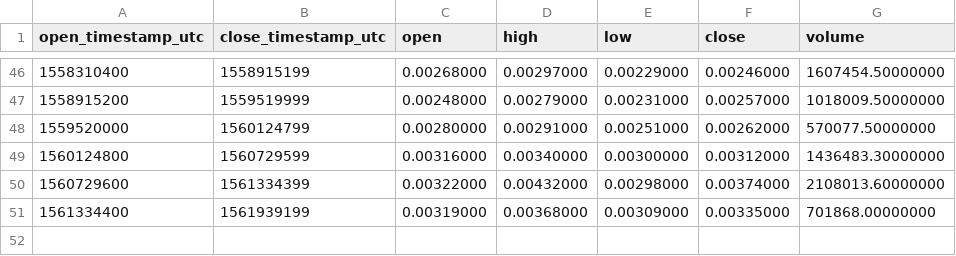
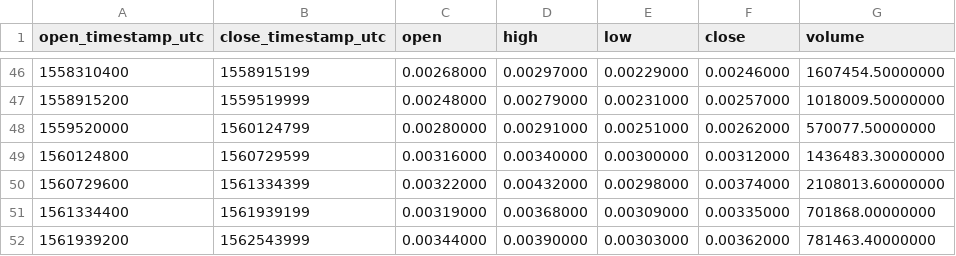
Before and after one commit to cryptobigbro/binance-ARDRBNB, a CSV file: binance-ARDRBNB-1w.csv, drawn as a sheet; only a part is shown, gaps mark what is left out.

```diff
--- a/binance-ARDRBNB-1w.csv
+++ b/binance-ARDRBNB-1w.csv
@@ -51 +51,2 @@ open_timestamp_utc,close_timestamp_utc,open,high,low,close,volume
 1561334400,1561939199,0.00319000,0.00368000,0.00309000,0.00335000,701868.00000000
+1561939200,1562543999,0.00344000,0.00390000,0.00303000,0.00362000,781463.40000000
```
Also changed, not shown: binance-ARDRBNB-1d.csv, binance-ARDRBNB-1h.csv.
